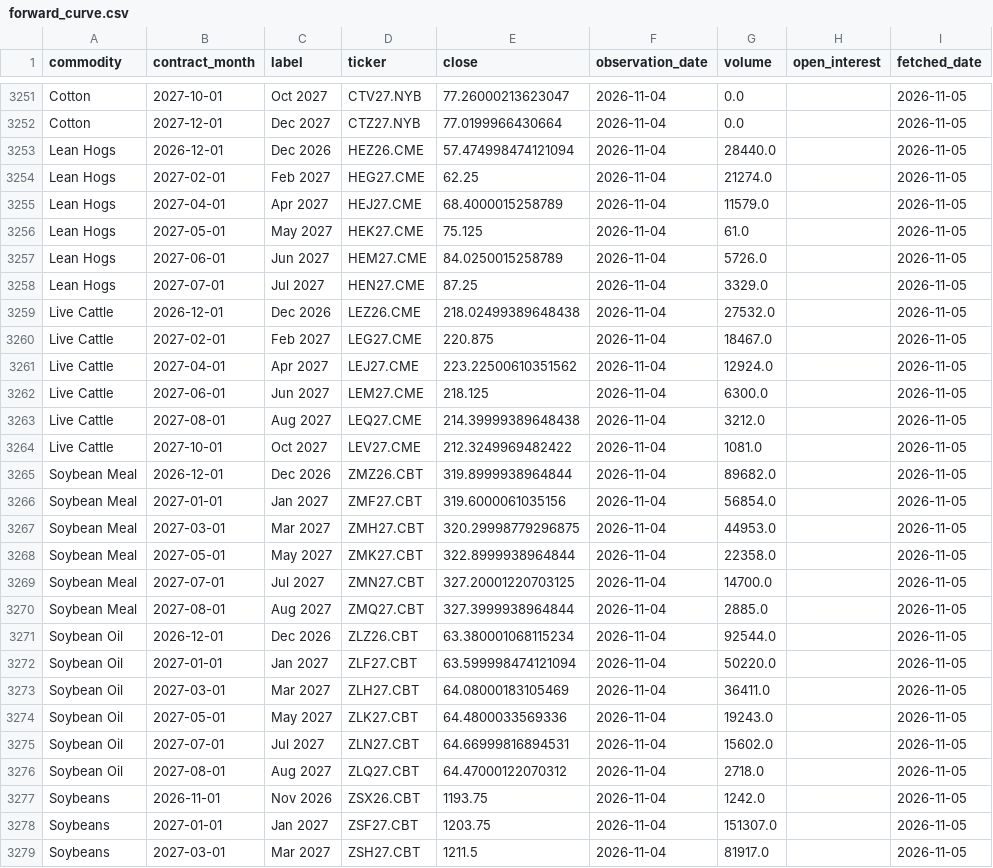
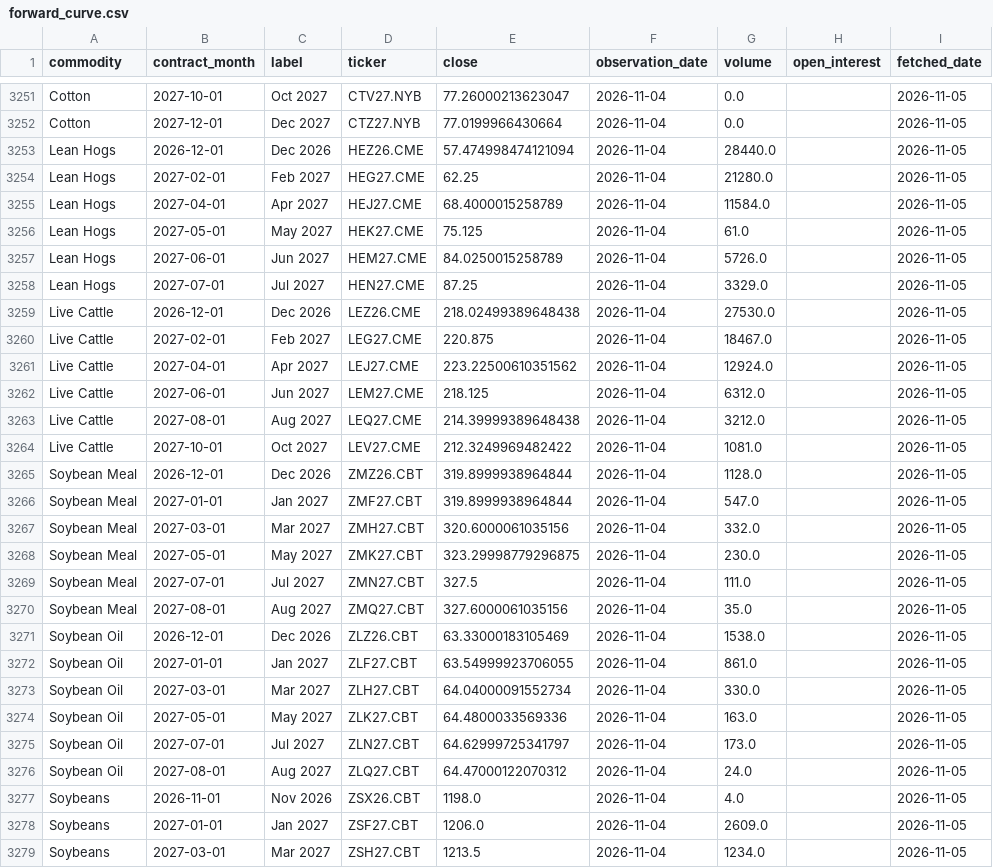
Before and after one commit to philipbergman6-glitch/Mirror-Market, a CSV file: data/history/forward_curve.csv, drawn as a sheet; only a part is shown, gaps mark what is left out; the diff covers the shown part only.

```diff
--- a/data/history/forward_curve.csv
+++ b/data/history/forward_curve.csv
@@ -3253,4 +3253,4 @@ Cotton,2027-12-01,Dec 2027,CTZ27.NYB,77.0199966430664,2026-11-04,0.0,,2026-11-05
 Lean Hogs,2026-12-01,Dec 2026,HEZ26.CME,57.474998474121094,2026-11-04,28440.0,,2026-11-05
-Lean Hogs,2027-02-01,Feb 2027,HEG27.CME,62.25,2026-11-04,21274.0,,2026-11-05
-Lean Hogs,2027-04-01,Apr 2027,HEJ27.CME,68.4000015258789,2026-11-04,11579.0,,2026-11-05
+Lean Hogs,2027-02-01,Feb 2027,HEG27.CME,62.25,2026-11-04,21280.0,,2026-11-05
+Lean Hogs,2027-04-01,Apr 2027,HEJ27.CME,68.4000015258789,2026-11-04,11584.0,,2026-11-05
 Lean Hogs,2027-05-01,May 2027,HEK27.CME,75.125,2026-11-04,61.0,,2026-11-05
@@ -3258,22 +3258,22 @@ Lean Hogs,2027-06-01,Jun 2027,HEM27.CME,84.0250015258789,2026-11-04,5726.0,,2026
 Lean Hogs,2027-07-01,Jul 2027,HEN27.CME,87.25,2026-11-04,3329.0,,2026-11-05
-Live Cattle,2026-12-01,Dec 2026,LEZ26.CME,218.02499389648438,2026-11-04,27532.0,,2026-11-05
+Live Cattle,2026-12-01,Dec 2026,LEZ26.CME,218.02499389648438,2026-11-04,27530.0,,2026-11-05
 Live Cattle,2027-02-01,Feb 2027,LEG27.CME,220.875,2026-11-04,18467.0,,2026-11-05
 Live Cattle,2027-04-01,Apr 2027,LEJ27.CME,223.22500610351562,2026-11-04,12924.0,,2026-11-05
-Live Cattle,2027-06-01,Jun 2027,LEM27.CME,218.125,2026-11-04,6300.0,,2026-11-05
+Live Cattle,2027-06-01,Jun 2027,LEM27.CME,218.125,2026-11-04,6312.0,,2026-11-05
 Live Cattle,2027-08-01,Aug 2027,LEQ27.CME,214.39999389648438,2026-11-04,3212.0,,2026-11-05
 Live Cattle,2027-10-01,Oct 2027,LEV27.CME,212.3249969482422,2026-11-04,1081.0,,2026-11-05
-Soybean Meal,2026-12-01,Dec 2026,ZMZ26.CBT,319.8999938964844,2026-11-04,89682.0,,2026-11-05
-Soybean Meal,2027-01-01,Jan 2027,ZMF27.CBT,319.6000061035156,2026-11-04,56854.0,,2026-11-05
-Soybean Meal,2027-03-01,Mar 2027,ZMH27.CBT,320.29998779296875,2026-11-04,44953.0,,2026-11-05
-Soybean Meal,2027-05-01,May 2027,ZMK27.CBT,322.8999938964844,2026-11-04,22358.0,,2026-11-05
-Soybean Meal,2027-07-01,Jul 2027,ZMN27.CBT,327.20001220703125,2026-11-04,14700.0,,2026-11-05
-Soybean Meal,2027-08-01,Aug 2027,ZMQ27.CBT,327.3999938964844,2026-11-04,2885.0,,2026-11-05
-Soybean Oil,2026-12-01,Dec 2026,ZLZ26.CBT,63.380001068115234,2026-11-04,92544.0,,2026-11-05
-Soybean Oil,2027-01-01,Jan 2027,ZLF27.CBT,63.599998474121094,2026-11-04,50220.0,,2026-11-05
-Soybean Oil,2027-03-01,Mar 2027,ZLH27.CBT,64.08000183105469,2026-11-04,36411.0,,2026-11-05
-Soybean Oil,2027-05-01,May 2027,ZLK27.CBT,64.4800033569336,2026-11-04,19243.0,,2026-11-05
-Soybean Oil,2027-07-01,Jul 2027,ZLN27.CBT,64.66999816894531,2026-11-04,15602.0,,2026-11-05
-Soybean Oil,2027-08-01,Aug 2027,ZLQ27.CBT,64.47000122070312,2026-11-04,2718.0,,2026-11-05
-Soybeans,2026-11-01,Nov 2026,ZSX26.CBT,1193.75,2026-11-04,1242.0,,2026-11-05
-Soybeans,2027-01-01,Jan 2027,ZSF27.CBT,1203.75,2026-11-04,151307.0,,2026-11-05
-Soybeans,2027-03-01,Mar 2027,ZSH27.CBT,1211.5,2026-11-04,81917.0,,2026-11-05
+Soybean Meal,2026-12-01,Dec 2026,ZMZ26.CBT,319.8999938964844,2026-11-04,1128.0,,2026-11-05
+Soybean Meal,2027-01-01,Jan 2027,ZMF27.CBT,319.8999938964844,2026-11-04,547.0,,2026-11-05
+Soybean Meal,2027-03-01,Mar 2027,ZMH27.CBT,320.6000061035156,2026-11-04,332.0,,2026-11-05
+Soybean Meal,2027-05-01,May 2027,ZMK27.CBT,323.29998779296875,2026-11-04,230.0,,2026-11-05
+Soybean Meal,2027-07-01,Jul 2027,ZMN27.CBT,327.5,2026-11-04,111.0,,2026-11-05
+Soybean Meal,2027-08-01,Aug 2027,ZMQ27.CBT,327.6000061035156,2026-11-04,35.0,,2026-11-05
+Soybean Oil,2026-12-01,Dec 2026,ZLZ26.CBT,63.33000183105469,2026-11-04,1538.0,,2026-11-05
+Soybean Oil,2027-01-01,Jan 2027,ZLF27.CBT,63.54999923706055,2026-11-04,861.0,,2026-11-05
+Soybean Oil,2027-03-01,Mar 2027,ZLH27.CBT,64.04000091552734,2026-11-04,330.0,,2026-11-05
+Soybean Oil,2027-05-01,May 2027,ZLK27.CBT,64.4800033569336,2026-11-04,163.0,,2026-11-05
+Soybean Oil,2027-07-01,Jul 2027,ZLN27.CBT,64.62999725341797,2026-11-04,173.0,,2026-11-05
+Soybean Oil,2027-08-01,Aug 2027,ZLQ27.CBT,64.47000122070312,2026-11-04,24.0,,2026-11-05
+Soybeans,2026-11-01,Nov 2026,ZSX26.CBT,1198.0,2026-11-04,4.0,,2026-11-05
+Soybeans,2027-01-01,Jan 2027,ZSF27.CBT,1206.0,2026-11-04,2609.0,,2026-11-05
+Soybeans,2027-03-01,Mar 2027,ZSH27.CBT,1213.5,2026-11-04,1234.0,,2026-11-05
```
Also changed, not shown: 30 edited cells elsewhere in this file, data/history/cyclone_source_status.csv, data/history/cyclone_storms.csv, 6 other files.
